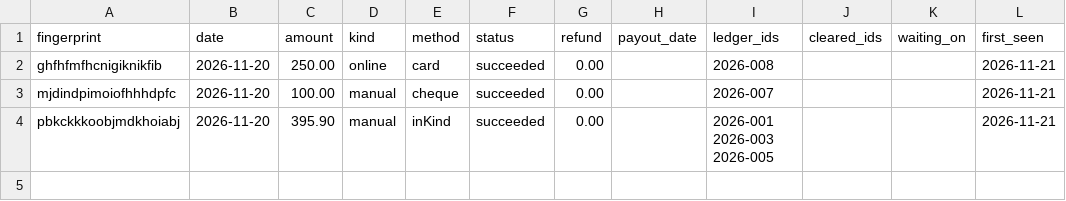
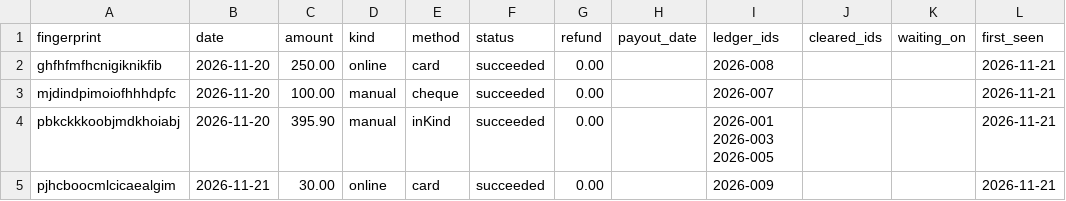
Before and after one commit to dlb1177/mercyworksoutreach, a CSV file: financials/zeffy-log.csv, drawn as a sheet.

```diff
--- a/financials/zeffy-log.csv
+++ b/financials/zeffy-log.csv
@@ -4 +4,2 @@ mjdindpimoiofhhhdpfc,2026-11-20,100.00,manual,cheque,succeeded,0.00,,2026-007,,,
 pbkckkkoobjmdkhoiabj,2026-11-20,395.90,manual,inKind,succeeded,0.00,,2026-001 2026-003 2026-005,,,2026-11-21
+pjhcboocmlcicaealgim,2026-11-21,30.00,online,card,succeeded,0.00,,2026-009,,,2026-11-21
```
Also changed, not shown: financials/general-ledger.csv, 3 other files.
